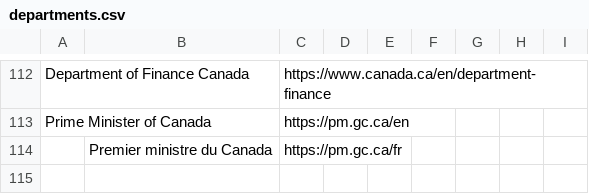
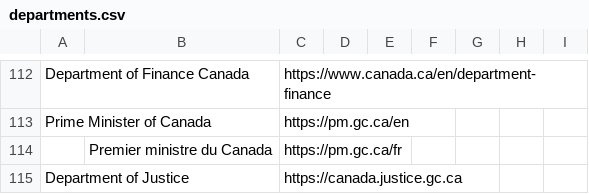
Before and after one commit to gc-proto/ExperimentalPlatform, a CSV file: InventoryMerge/data/departments.csv, drawn as a sheet; only a part is shown, gaps mark what is left out.

Commit message:
Change to inventory

```diff
--- a/InventoryMerge/data/departments.csv
+++ b/InventoryMerge/data/departments.csv
@@ -114 +114,2 @@ Prime Minister of Canada,,https://pm.gc.ca/en,,,,,,
 "",Premier ministre du Canada,https://pm.gc.ca/fr,,,,,,
+Department of Justice,,https://canada.justice.gc.ca,,,,,,
```
Also changed, not shown: 14 other files.
